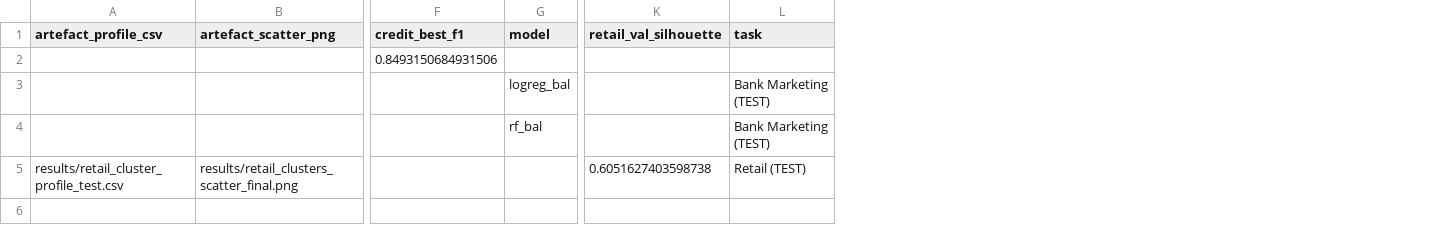
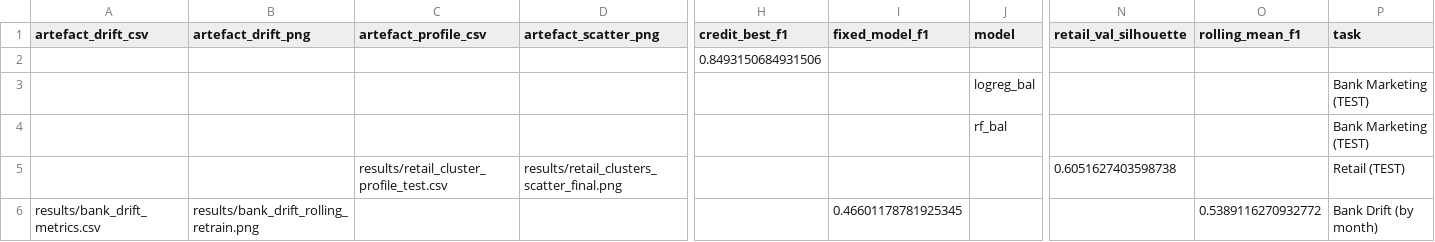
Before and after one commit to Suraalani79/msc-dissertation-2025, a CSV file: results/summary_master.csv, drawn as a sheet; only a part is shown, gaps mark what is left out; rows hold the shown columns only; the diff names each change by its address in the sheet, - before the commit and + after, or states it on an @@ line.

Commit message:
git add results/bank_drift_rolling_retrain.png \         results/bank_drift_metrics.csv \         results/summary_master.csv  git commit -m "Add Step 17 results: Bank Marketing concept drift & rolling retraining (PNG, CSV, updated summary)" git push origin main
git add results/bank_drift_rolling_retrain.png \
        results/bank_drift_metrics.csv \
        results/summary_master.csv

git commit -m "Add Step 17 results: Bank Marketing concept drift & rolling retraining (PNG, CSV, updated summary)"
git push origin main

```diff
--- a/results/summary_master.csv
+++ b/results/summary_master.csv
+column A (artefact_drift_csv), empty
+column B (artefact_drift_png), empty
+column I (fixed_model_f1), empty
+column O (rolling_mean_f1), empty
+row 6: results/bank_drift_metrics.csv | results/bank_drift_rolling_retrain.png |  |  |  | 0.46601178781925345 |  |  | 0.5389116270932772 | Bank Drift (by month)
```
Also changed, not shown: 2 other files.
